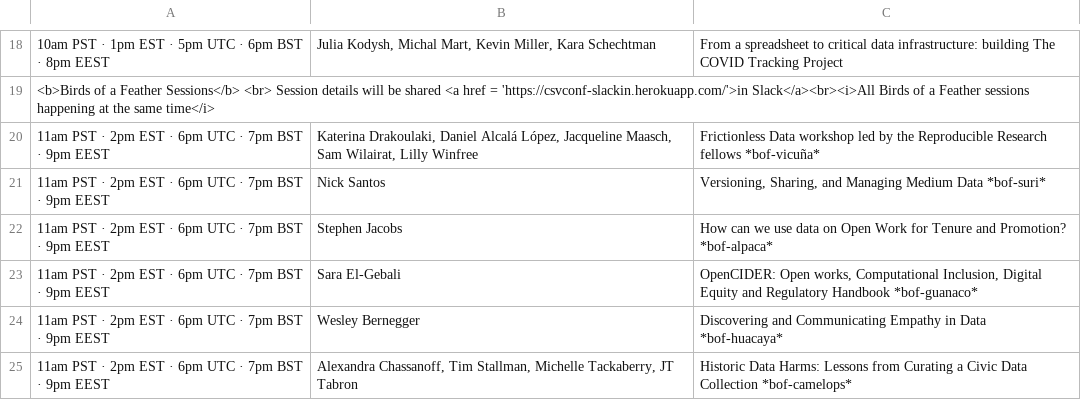
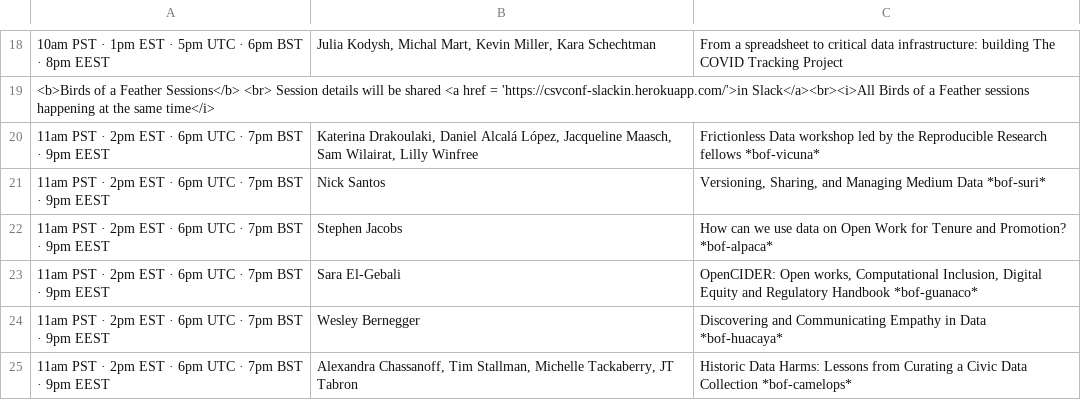
Before and after one commit to csvconf/csvconf.com, a CSV file: _data/2021_schedule.csv, drawn as a sheet; only a part is shown, gaps mark what is left out; the diff names each change by its address in the sheet, - before the commit and + after, or states it on an @@ line.

Commit message:
bof add errors trying to solve

```diff
--- a/_data/2021_schedule.csv
+++ b/_data/2021_schedule.csv
-C20: …Research fellows *bof-vicuña*
+C20: …Research fellows *bof-vicuna*
```
